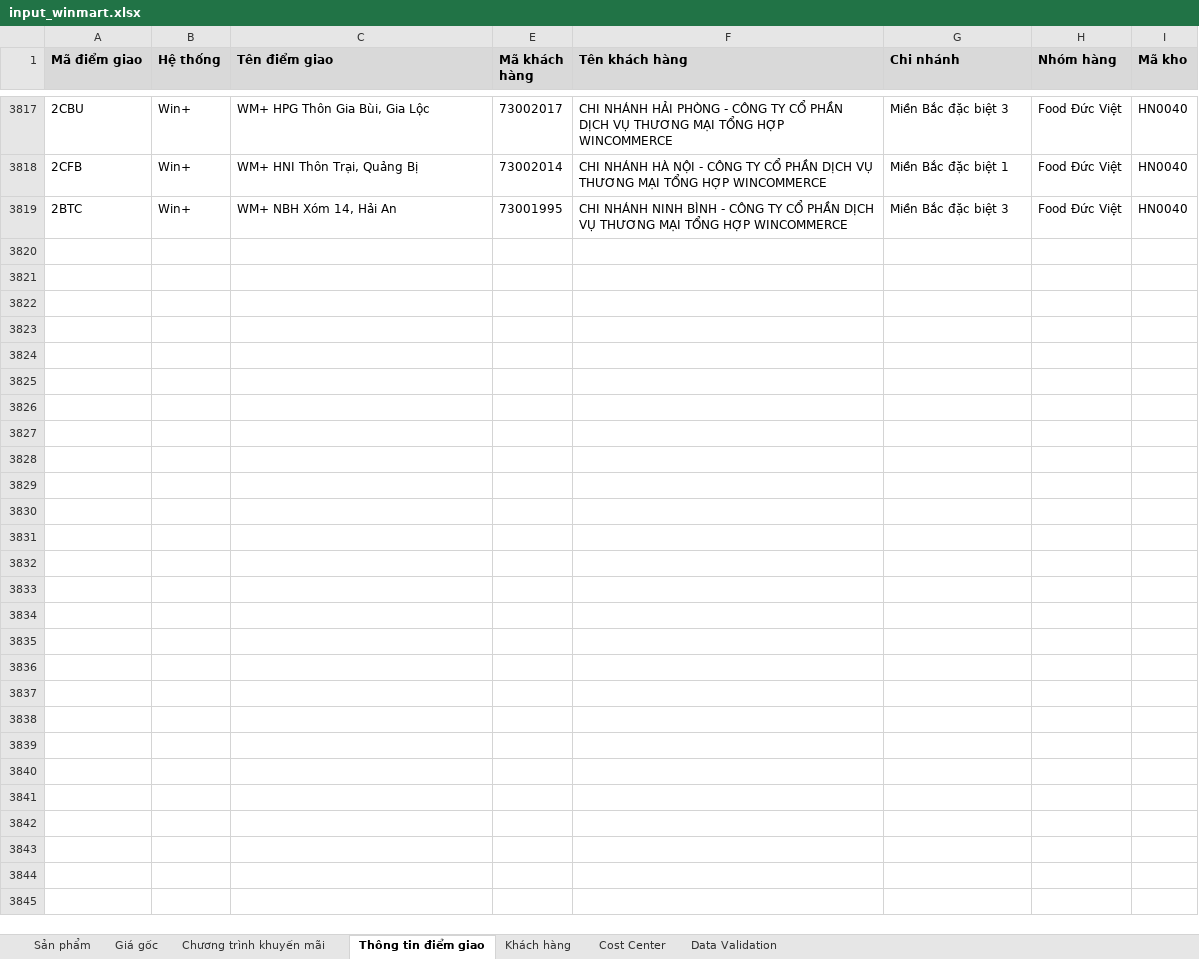
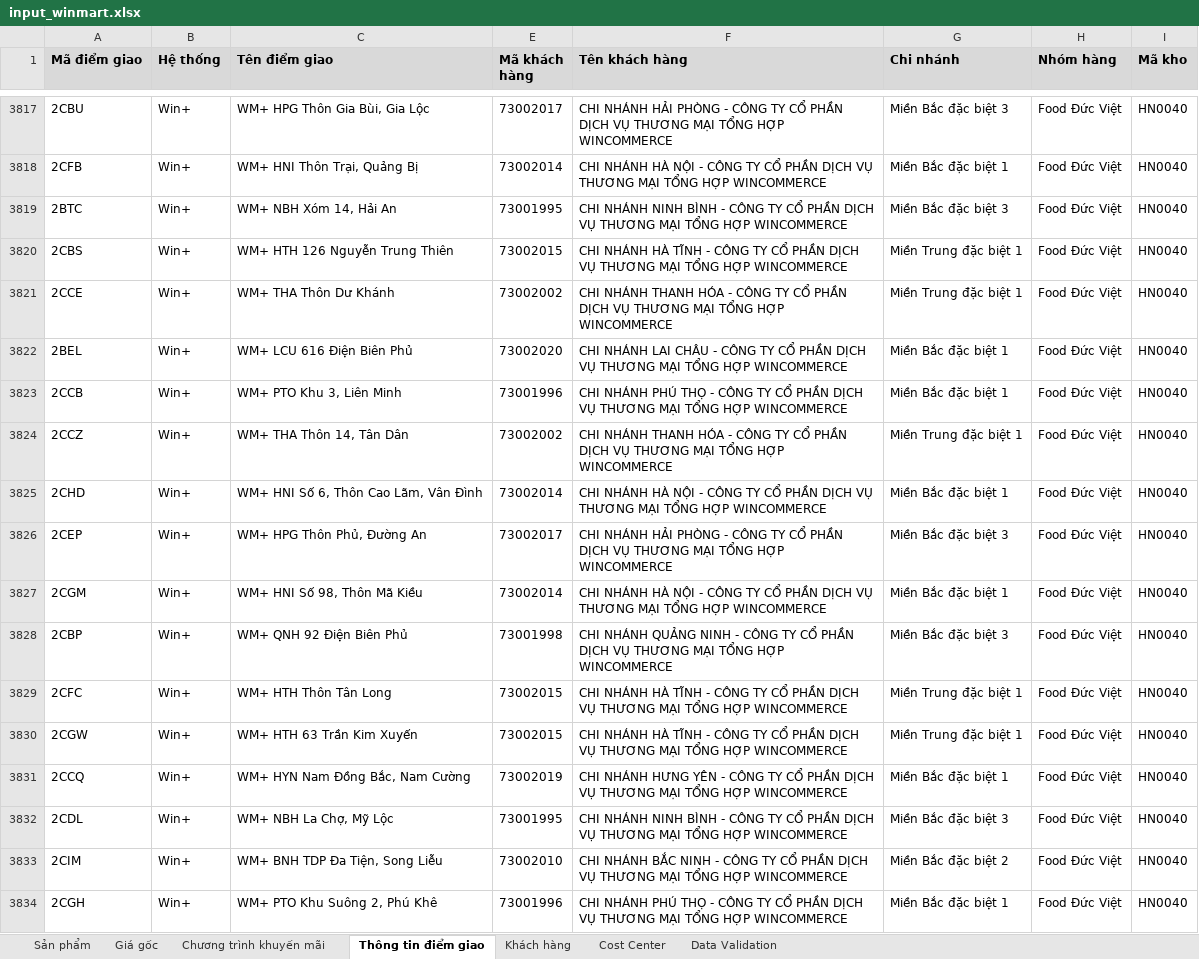
Before and after one commit to daesang-dev/project-upload-reboot, an Excel workbook: data/input_winmart.xlsx, sheet Thông tin điểm giao, drawn as a sheet; only a part is shown, gaps mark what is left out; values as stored, in another font and other column widths than the file's, no borders; conditional formats and table styles not drawn; the diff names each change by its address in the sheet, - before the commit and + after, or states it on an @@ line.

```diff
--- a/data/input_winmart.xlsx (sheet Thông tin điểm giao)
+++ b/data/input_winmart.xlsx (sheet Thông tin điểm giao)
+row 3820: 2CBS | Win+ | WM+ HTH 126 Nguyễn Trung Thiên | 73002015 | CHI NHÁNH HÀ TĨNH - CÔNG TY CỔ PHẦN DỊCH VỤ THƯƠNG MẠI TỔNG HỢP WINCOMMERCE | Miền Trung đặc biệt 1 | Food Đức Việt | HN0040
+row 3821: 2CCE | Win+ | WM+ THA Thôn Dư Khánh | 73002002 | CHI NHÁNH THANH HÓA - CÔNG TY CỔ PHẦN DỊCH VỤ THƯƠNG MẠI TỔNG HỢP WINCOMMERCE | Miền Trung đặc biệt 1 | Food Đức Việt | HN0040
+row 3822: 2BEL | Win+ | WM+ LCU 616 Điện Biên Phủ | 73002020 | CHI NHÁNH LAI CHÂU - CÔNG TY CỔ PHẦN DỊCH VỤ THƯƠNG MẠI TỔNG HỢP WINCOMMERCE | Miền Bắc đặc biệt 1 | Food Đức Việt | HN0040
+row 3823: 2CCB | Win+ | WM+ PTO Khu 3, Liên Minh | 73001996 | CHI NHÁNH PHÚ THỌ - CÔNG TY CỔ PHẦN DỊCH VỤ THƯƠNG MẠI TỔNG HỢP WINCOMMERCE | Miền Bắc đặc biệt 1 | Food Đức Việt | HN0040
+row 3824: 2CCZ | Win+ | WM+ THA Thôn 14, Tân Dân | 73002002 | CHI NHÁNH THANH HÓA - CÔNG TY CỔ PHẦN DỊCH VỤ THƯƠNG MẠI TỔNG HỢP WINCOMMERCE | Miền Trung đặc biệt 1 | Food Đức Việt | HN0040
+row 3825: 2CHD | Win+ | WM+ HNI Số 6, Thôn Cao Lãm, Vân Đình | 73002014 | CHI NHÁNH HÀ NỘI - CÔNG TY CỔ PHẦN DỊCH VỤ THƯƠNG MẠI TỔNG HỢP WINCOMMERCE | Miền Bắc đặc biệt 1 | Food Đức Việt | HN0040
+row 3826: 2CEP | Win+ | WM+ HPG Thôn Phủ, Đường An | 73002017 | CHI NHÁNH HẢI PHÒNG - CÔNG TY CỔ PHẦN DỊCH VỤ THƯƠNG MẠI TỔNG HỢP WINCOMMERCE | Miền Bắc đặc biệt 3 | Food Đức Việt | HN0040
+row 3827: 2CGM | Win+ | WM+ HNI Số 98, Thôn Mã Kiều | 73002014 | CHI NHÁNH HÀ NỘI - CÔNG TY CỔ PHẦN DỊCH VỤ THƯƠNG MẠI TỔNG HỢP WINCOMMERCE | Miền Bắc đặc biệt 1 | Food Đức Việt | HN0040
+row 3828: 2CBP | Win+ | WM+ QNH 92 Điện Biên Phủ | 73001998 | CHI NHÁNH QUẢNG NINH - CÔNG TY CỔ PHẦN DỊCH VỤ THƯƠNG MẠI TỔNG HỢP WINCOMMERCE | Miền Bắc đặc biệt 3 | Food Đức Việt | HN0040
+row 3829: 2CFC | Win+ | WM+ HTH Thôn Tân Long | 73002015 | CHI NHÁNH HÀ TĨNH - CÔNG TY CỔ PHẦN DỊCH VỤ THƯƠNG MẠI TỔNG HỢP WINCOMMERCE | Miền Trung đặc biệt 1 | Food Đức Việt | HN0040
+row 3830: 2CGW | Win+ | WM+ HTH 63 Trần Kim Xuyến | 73002015 | CHI NHÁNH HÀ TĨNH - CÔNG TY CỔ PHẦN DỊCH VỤ THƯƠNG MẠI TỔNG HỢP WINCOMMERCE | Miền Trung đặc biệt 1 | Food Đức Việt | HN0040
+row 3831: 2CCQ | Win+ | WM+ HYN Nam Đồng Bắc, Nam Cường | 73002019 | CHI NHÁNH HƯNG YÊN - CÔNG TY CỔ PHẦN DỊCH VỤ THƯƠNG MẠI TỔNG HỢP WINCOMMERCE | Miền Bắc đặc biệt 1 | Food Đức Việt | HN0040
+row 3832: 2CDL | Win+ | WM+ NBH La Chợ, Mỹ Lộc | 73001995 | CHI NHÁNH NINH BÌNH - CÔNG TY CỔ PHẦN DỊCH VỤ THƯƠNG MẠI TỔNG HỢP WINCOMMERCE | Miền Bắc đặc biệt 3 | Food Đức Việt | HN0040
+row 3833: 2CIM | Win+ | WM+ BNH TDP Đa Tiện, Song Liễu | 73002010 | CHI NHÁNH BẮC NINH - CÔNG TY CỔ PHẦN DỊCH VỤ THƯƠNG MẠI TỔNG HỢP WINCOMMERCE | Miền Bắc đặc biệt 2 | Food Đức Việt | HN0040
+row 3834: 2CGH | Win+ | WM+ PTO Khu Suông 2, Phú Khê | 73001996 | CHI NHÁNH PHÚ THỌ - CÔNG TY CỔ PHẦN DỊCH VỤ THƯƠNG MẠI TỔNG HỢP WINCOMMERCE | Miền Bắc đặc biệt 1 | Food Đức Việt | HN0040
```
Also changed, not shown: sheet Chương trình khuyến mãi.
